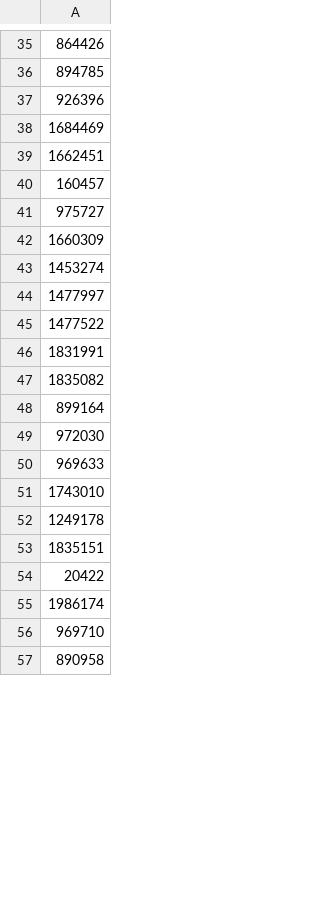
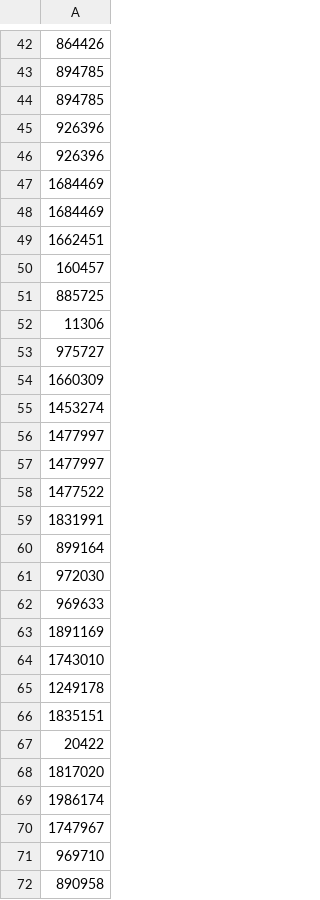
Before and after one commit to nrslt/Demo_bpifrance_deeptech_analysis, a CSV file: bpideep/data/almost_deeptech.csv, drawn as a sheet; only a part is shown, gaps mark what is left out; the diff covers the shown part only.

```diff
--- a/bpideep/data/almost_deeptech.csv
+++ b/bpideep/data/almost_deeptech.csv
@@ -36,3 +43,6 @@
 894785
+894785
 926396
+926396
+1684469
 1684469
@@ -40,2 +50,4 @@
 160457
+885725
+11306
 975727
@@ -44,5 +56,5 @@
 1477997
+1477997
 1477522
 1831991
-1835082
 899164
@@ -50,2 +62,3 @@
 969633
+1891169
 1743010
@@ -54,3 +67,5 @@
 20422
+1817020
 1986174
+1747967
 969710
```
Also changed, not shown: 26 added rows, 8 removed rows and 4 edited cells elsewhere in this file, bpideep/data/deeptech.csv, 3 other files.
